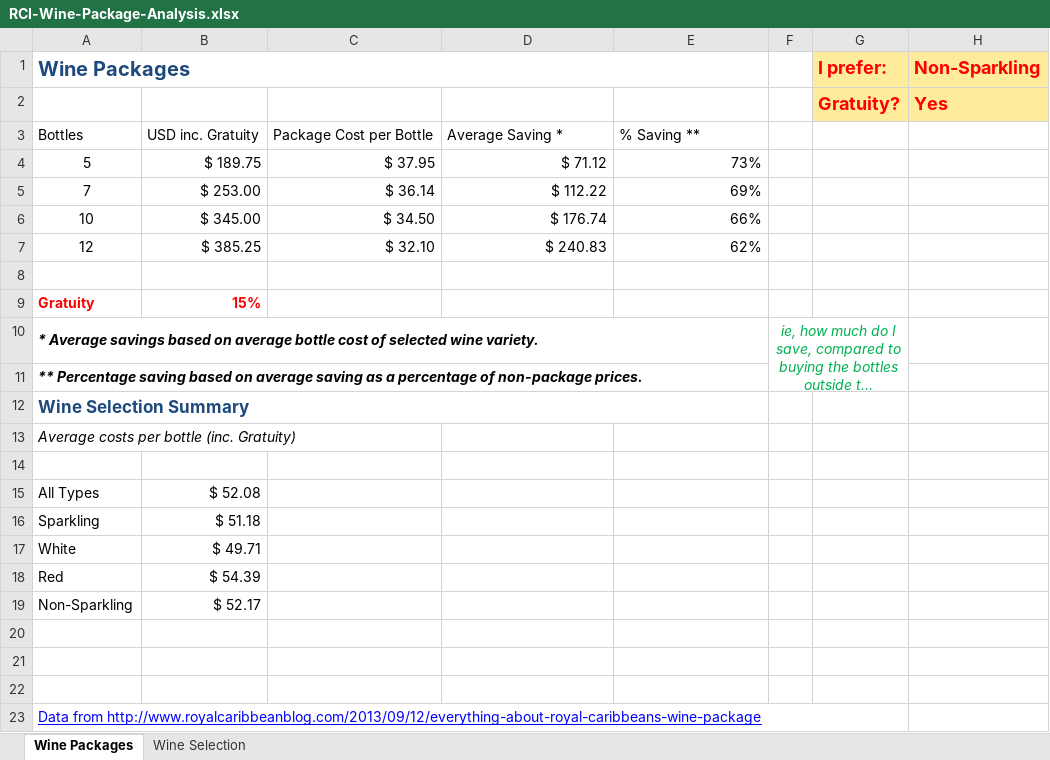
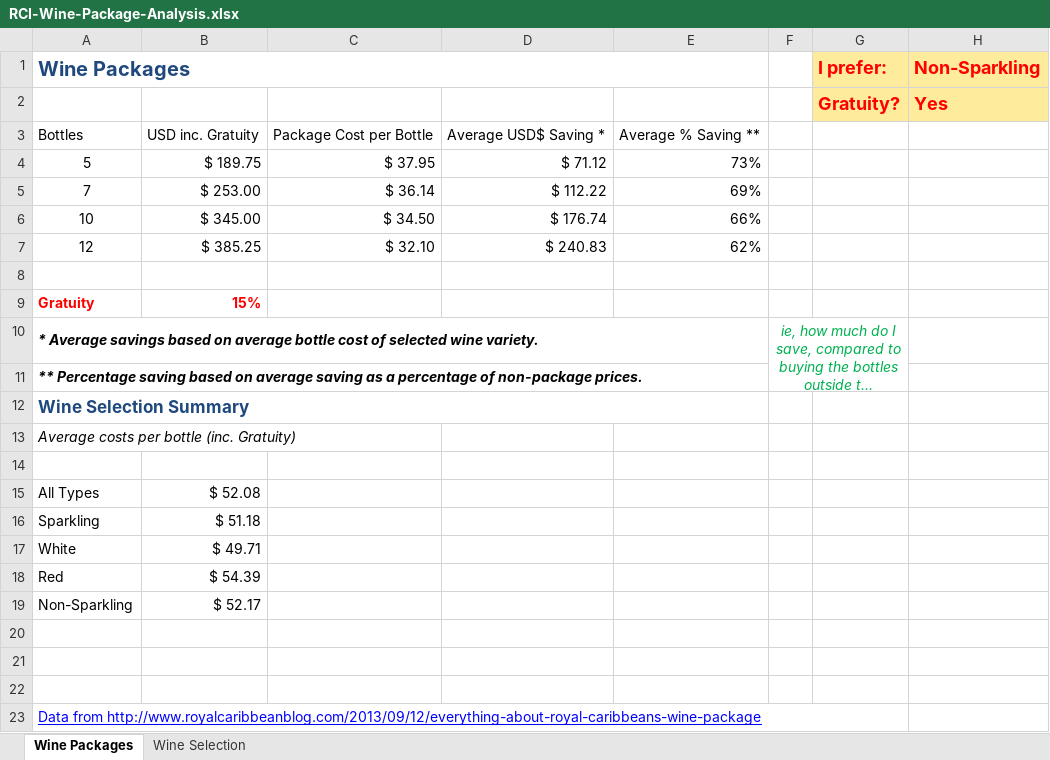
Before and after one commit to TheTypoMaster/gray.net.au, an Excel workbook: files/assets/files/RCI-Wine-Package-Analysis.xlsx, sheet Wine Packages, drawn as a sheet; long unchanged cells end in …; values as stored, in another font and other column widths than the file's, no borders; table styles not drawn; the diff names each change by its address in the sheet, - before the commit and + after, or states it on an @@ line.

Commit message:
Changed column titles to be more accurate

```diff
--- a/files/assets/files/RCI-Wine-Package-Analysis.xlsx (sheet Wine Packages)
+++ b/files/assets/files/RCI-Wine-Package-Analysis.xlsx (sheet Wine Packages)
-D3: Average Saving *
+D3: Average USD$ Saving *
-E3: % Saving **
+E3: Average % Saving **
```
Also changed, not shown: 1 other file.
